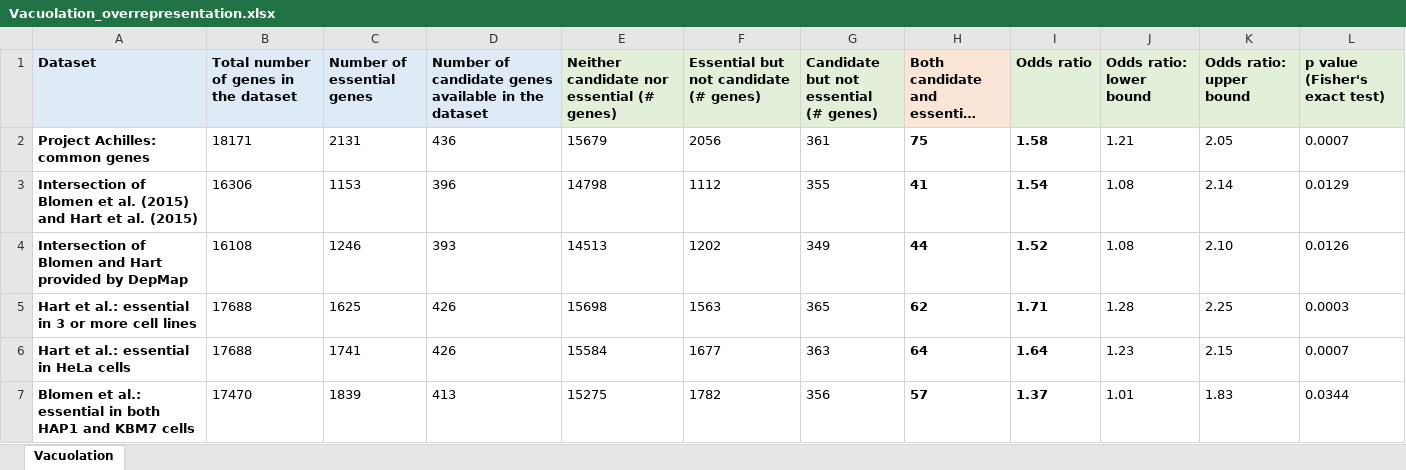
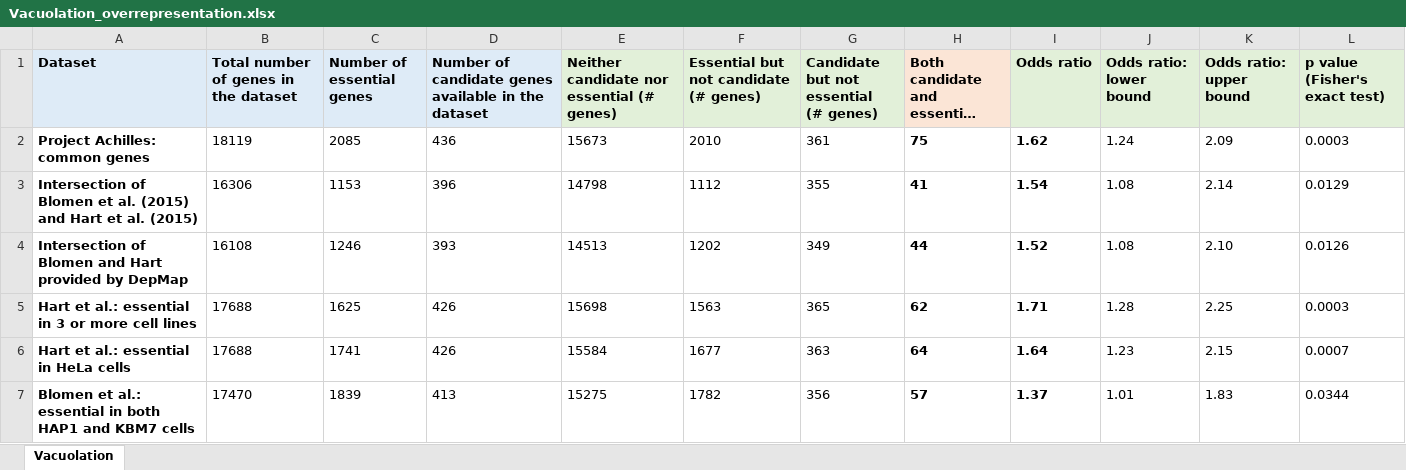
Before and after one commit to Lukas-1/CRISPR_4sgRNA, an Excel workbook: 6) Individual experiments/2020-12-22 - collect data on essential genes/2) Output/Vacuolation_overrepresentation.xlsx, sheet Vacuolation, drawn as a sheet; long unchanged cells end in …; values as stored, in another font and other column widths than the file's, no borders; the diff names each change by its address in the sheet, - before the commit and + after, or states it on an @@ line.

```diff
--- a/6) Individual experiments/2020-12-22 - collect data on essential genes/2) Output/Vacuolation_overrepresentation.xlsx (sheet Vacuolation)
+++ b/6) Individual experiments/2020-12-22 - collect data on essential genes/2) Output/Vacuolation_overrepresentation.xlsx (sheet Vacuolation)
-B2: 18171
+B2: 18119
-C2 (Number of essential genes): 2131
+C2 (Number of essential genes): 2085
-E2: 15679
+E2: 15673
-F2: 2056
+F2: 2010
-I2 (Odds ratio): 1.58
+I2 (Odds ratio): 1.62
-J2 (Odds ratio: lower bound): 1.21
+J2 (Odds ratio: lower bound): 1.24
-K2 (Odds ratio: upper bound): 2.05
+K2 (Odds ratio: upper bound): 2.09
-L2 (p value (Fisher's exact test)): 0.0007
+L2 (p value (Fisher's exact test)): 0.0003
```
Also changed, not shown: 6) Individual experiments/2020-12-22 - collect data on essential genes/2) Output/Vacuolation_essential_genes.xlsx, 6 other files.
